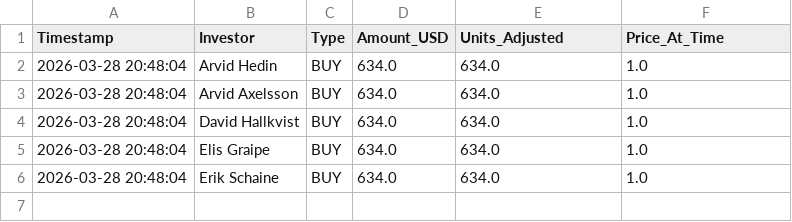
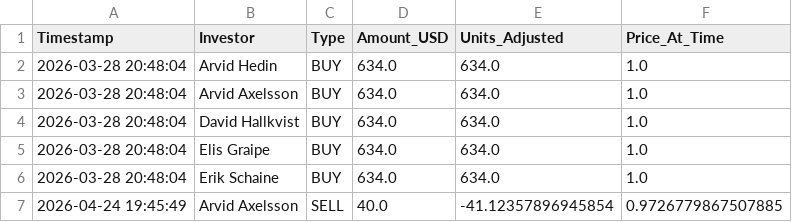
Before and after one commit to schumachero/PolyKalshi, a CSV file: Data/capital_changes.csv, drawn as a sheet.

Commit message:
Log SELL: 40.0 USD for Arvid Axelsson

```diff
--- a/Data/capital_changes.csv
+++ b/Data/capital_changes.csv
@@ -6 +6,2 @@ Timestamp,Investor,Type,Amount_USD,Units_Adjusted,Price_At_Time
 2026-03-28 20:48:04,Erik Schaine,BUY,634.0,634.0,1.0
+2026-04-24 19:45:49,Arvid Axelsson,SELL,40.0,-41.12357896945854,0.9726779867507885
```
